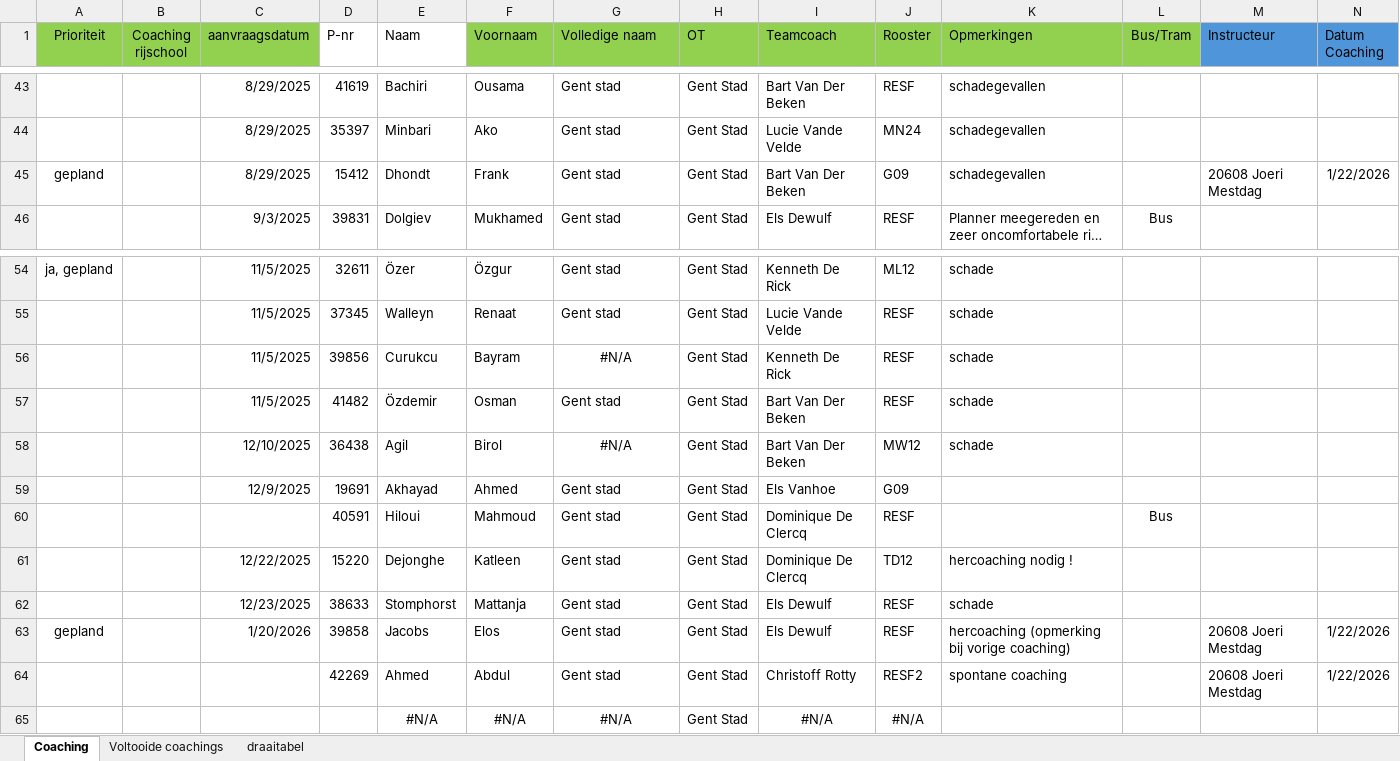
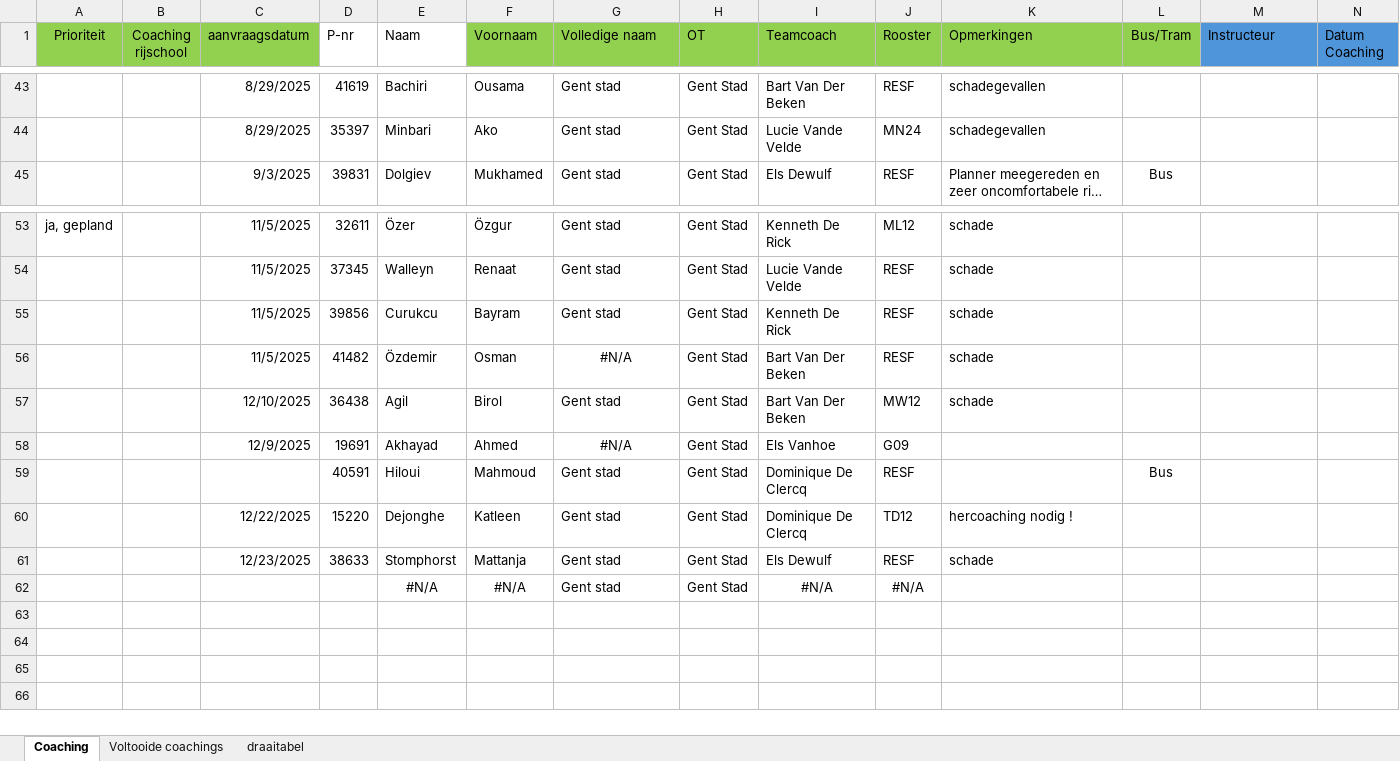
Before and after one commit to Stoffels84/OTGENT, an Excel workbook: schade met macro.xlsm, sheet Coaching, drawn as a sheet; only a part is shown, gaps mark what is left out; long unchanged cells end in …; values as stored, in another font and other column widths than the file's, no borders; conditional formats and table styles not drawn; removed rows and columns are numbered as before the commit, all else as after; rows hold the shown columns only; the diff names each change by its address in the sheet, - before the commit and + after, or states it on an @@ line.

```diff
--- a/schade met macro.xlsm (sheet Coaching)
+++ b/schade met macro.xlsm (sheet Coaching)
-row 45: gepland |  | 8/29/2025 | 15412 | Dhondt | Frank | Gent stad | Gent Stad | Bart Van Der Beken | G09 | schadegevallen |  | 20608 Joeri Mestdag | 1/22/2026
-G55 (Volledige naam): #N/A
+G55 (Volledige naam): Gent stad
-G55 alignment: center
+G55 alignment: left
-G56 (Volledige naam): Gent stad
+G56 (Volledige naam): #N/A
-G56 alignment: left
+G56 alignment: center
-G57 (Volledige naam): #N/A
+G57 (Volledige naam): Gent stad
-G57 alignment: center
+G57 alignment: left
-G58 (Volledige naam): Gent stad
+G58 (Volledige naam): #N/A
-G58 alignment: left
+G58 alignment: center
-row 63: gepland |  | 1/20/2026 | 39858 | Jacobs | Elos | Gent stad | Gent Stad | Els Dewulf | RESF | hercoaching (opmerking bij vorige coaching) |  | 20608 Joeri Mestdag | 1/22/2026
-row 64:  |  |  | 42269 | Ahmed | Abdul | Gent stad | Gent Stad | Christoff Rotty | RESF2 | spontane coaching |  | 20608 Joeri Mestdag | 1/22/2026
-G62 (Volledige naam): #N/A
+G62 (Volledige naam): Gent stad
-G62 alignment: center
+G62 alignment: left
```
Also changed, not shown: sheet Voltooide coachings.
